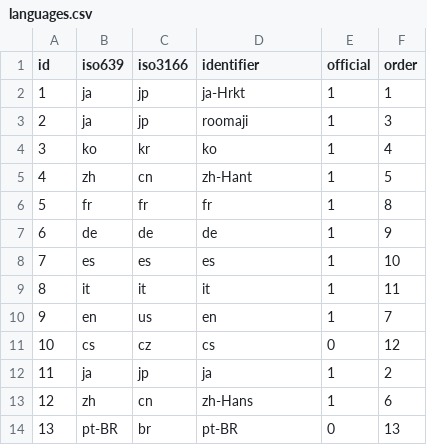
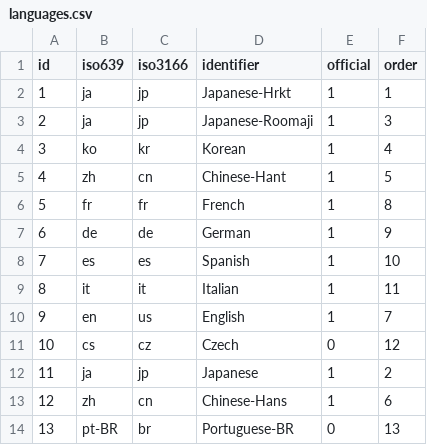
Before and after one commit to Mondane-Monkeys/PokemonDB, a CSV file: Sources/PokedexSource/csv/languages.csv, drawn as a sheet.

Commit message:
inserted languages data into db

```diff
--- a/Sources/PokedexSource/csv/languages.csv
+++ b/Sources/PokedexSource/csv/languages.csv
@@ -1,14 +1,14 @@
 id,iso639,iso3166,identifier,official,order
-1,ja,jp,ja-Hrkt,1,1
-2,ja,jp,roomaji,1,3
-3,ko,kr,ko,1,4
-4,zh,cn,zh-Hant,1,5
-5,fr,fr,fr,1,8
-6,de,de,de,1,9
-7,es,es,es,1,10
-8,it,it,it,1,11
-9,en,us,en,1,7
-10,cs,cz,cs,0,12
-11,ja,jp,ja,1,2
-12,zh,cn,zh-Hans,1,6
-13,pt-BR,br,pt-BR,0,13
+1,ja,jp,Japanese-Hrkt,1,1
+2,ja,jp,Japanese-Roomaji,1,3
+3,ko,kr,Korean,1,4
+4,zh,cn,Chinese-Hant,1,5
+5,fr,fr,French,1,8
+6,de,de,German,1,9
+7,es,es,Spanish,1,10
+8,it,it,Italian,1,11
+9,en,us,English,1,7
+10,cs,cz,Czech,0,12
+11,ja,jp,Japanese,1,2
+12,zh,cn,Chinese-Hans,1,6
+13,pt-BR,br,Portuguese-BR,0,13
```
Also changed, not shown: 1 other file.
